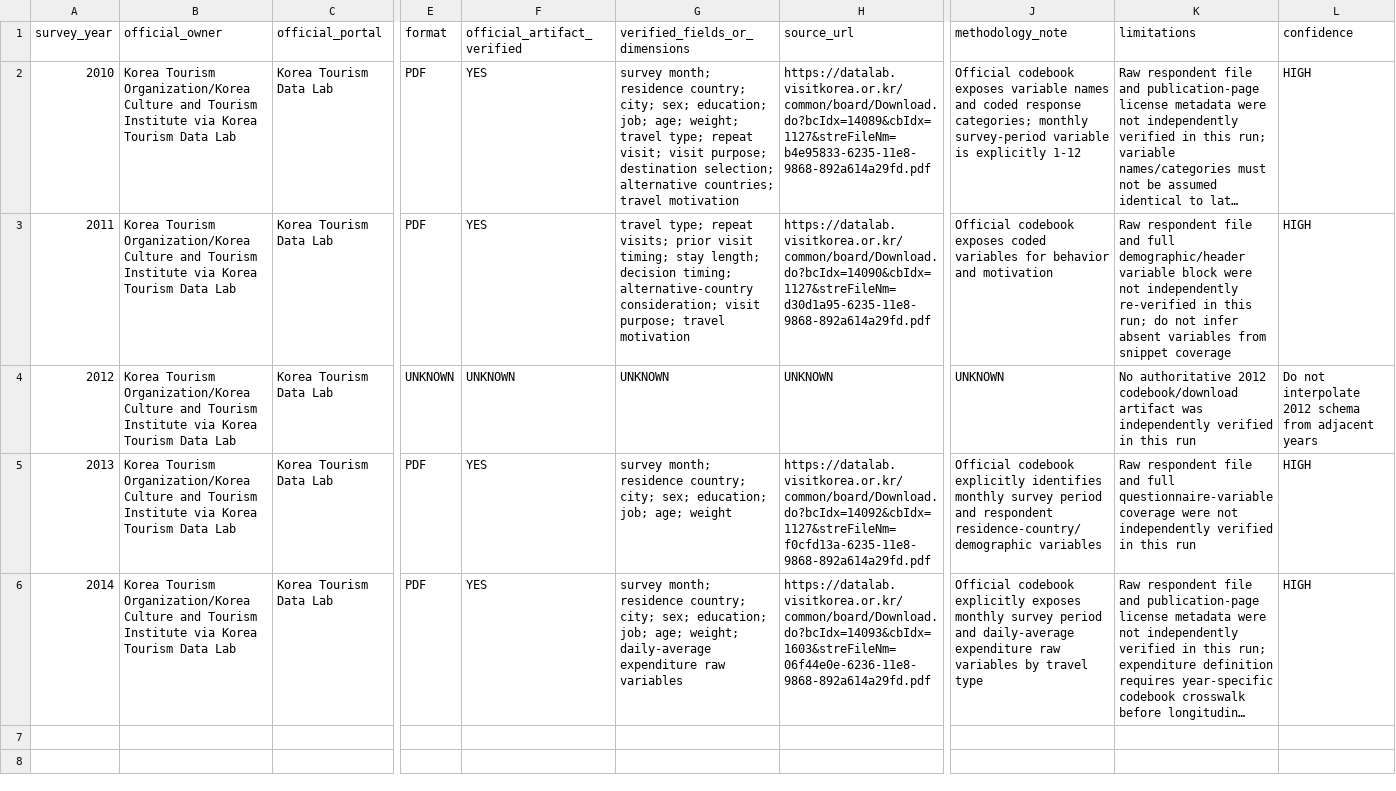
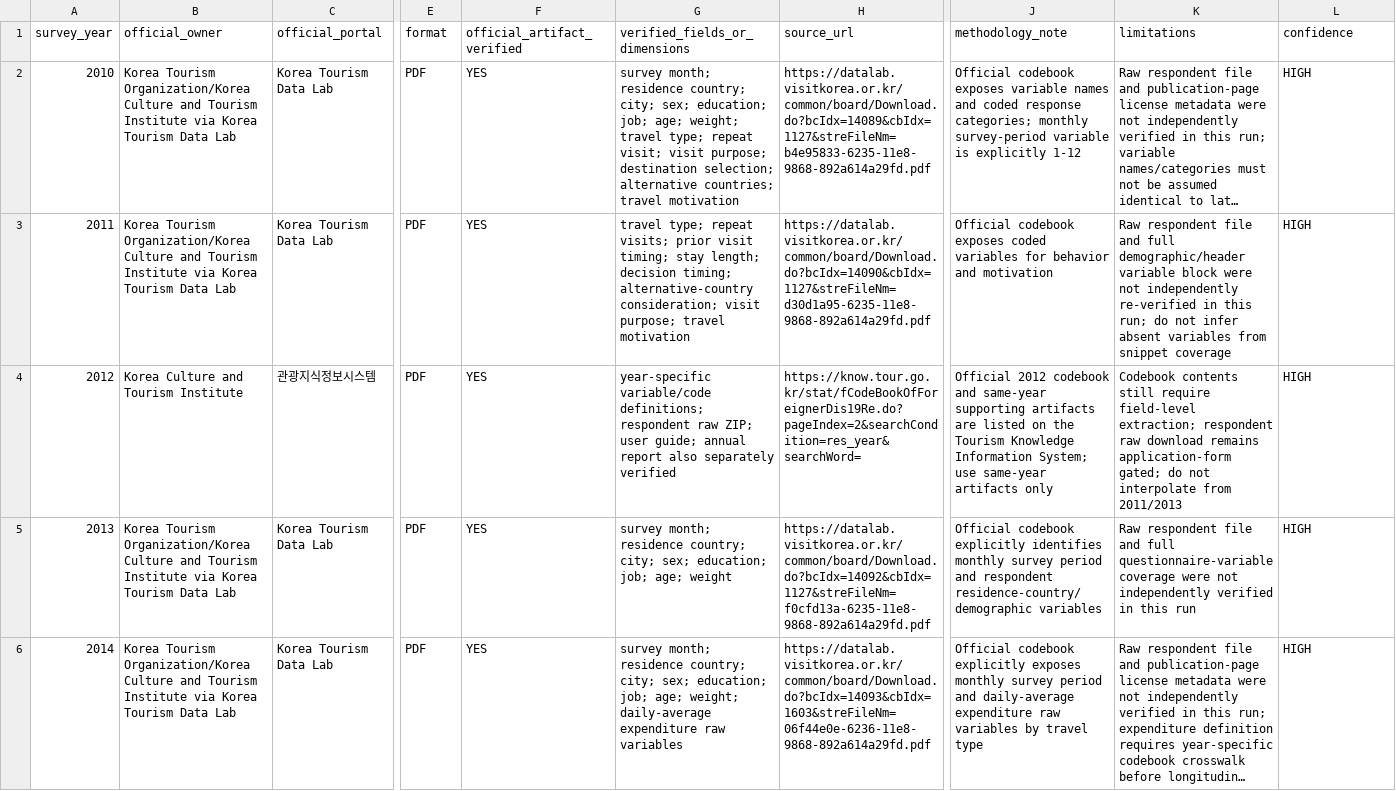
Before and after one commit to fusion3333/fusion, a CSV file: 01_L1_EVIDENCE/FOREIGN_TOURIST_SURVEY/FOREIGN_TOURIST_SURVEY_HISTORICAL_CODEBOOK_MANIFEST_2010_2014_2026-08-28.csv, drawn as a sheet; only a part is shown, gaps mark what is left out; long unchanged cells end in …; the diff covers the shown part only; the diff names each change by its address in the sheet, - before the commit and + after, or states it on an @@ line.

Commit message:
Resolve stale 2012 survey artifact status

```diff
--- a/01_L1_EVIDENCE/FOREIGN_TOURIST_SURVEY/FOREIGN_TOURIST_SURVEY_HISTORICAL_CODEBOOK_MANIFEST_2010_2014_2026-08-28.csv
+++ b/01_L1_EVIDENCE/FOREIGN_TOURIST_SURVEY/FOREIGN_TOURIST_SURVEY_HISTORICAL_CODEBOOK_MANIFEST_2010_2014_2026-08-28.csv
-B4 (official_owner): Korea Tourism Organization/Korea Culture and Tourism Institute via Korea Tourism Data Lab
+B4 (official_owner): Korea Culture and Tourism Institute
-C4 (official_portal): Korea Tourism Data Lab
+C4 (official_portal): 관광지식정보시스템
-E4 (format): UNKNOWN
+E4 (format): PDF
-F4 (official_artifact_verified): UNKNOWN
+F4 (official_artifact_verified): YES
-G4 (verified_fields_or_dimensions): UNKNOWN
+G4 (verified_fields_or_dimensions): year-specific variable/code definitions; respondent raw ZIP; user guide; annual report also separately verified
-H4 (source_url): UNKNOWN
+H4 (source_url): https://know.tour.go.kr/stat/fCodeBookOfForeignerDis19Re.do?pageIndex=2&searchCondition=res_year&searchWord=
-J4 (methodology_note): UNKNOWN
+J4 (methodology_note): Official 2012 codebook and same-year supporting artifacts are listed on the Tourism Knowledge Information System; use same-year artifacts only
-K4 (limitations): No authoritative 2012 codebook/download artifact was independently verified in this run
+K4 (limitations): Codebook contents still require field-level extraction; respondent raw download remains application-form gated; do not interpolate from 2011/2013
-L4 (confidence): Do not interpolate 2012 schema from adjacent years
+L4 (confidence): HIGH
```
Also changed, not shown: 2 edited cells elsewhere in this file.
